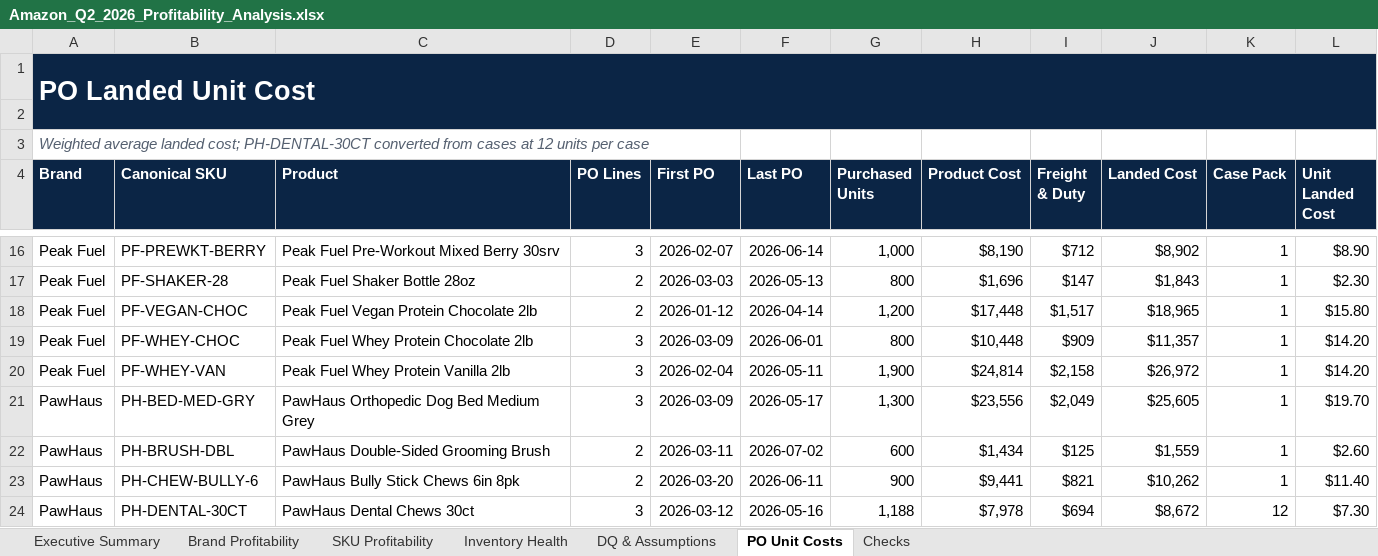
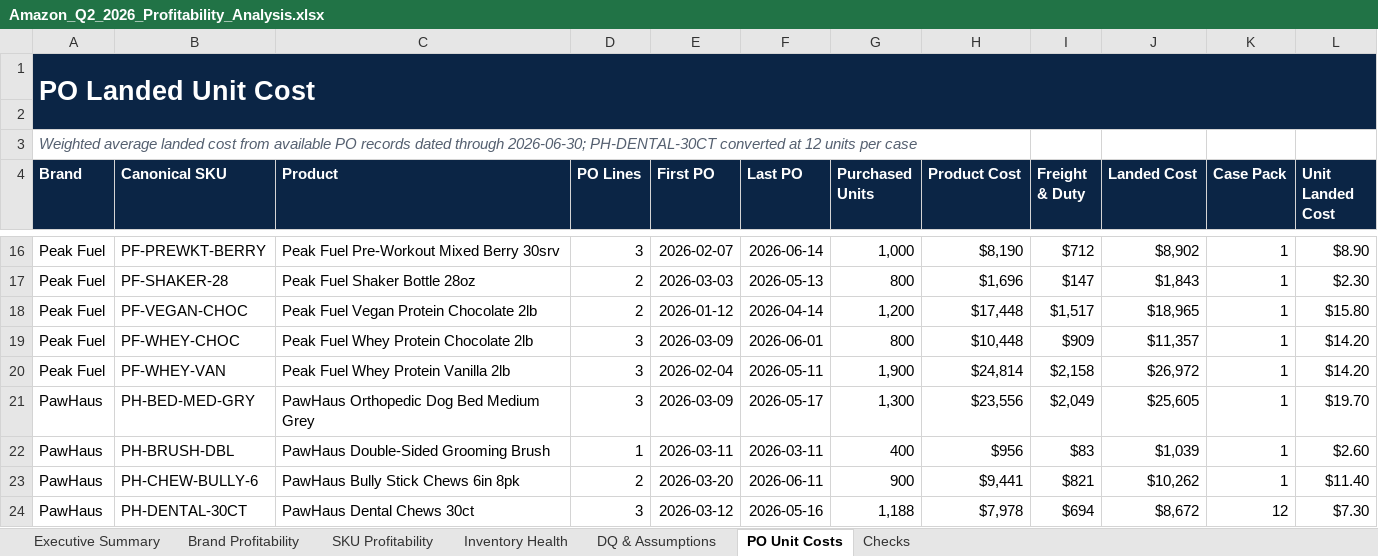
Before and after one commit to rubenatello/luminize-assessment, an Excel workbook: deliverables/Amazon_Q2_2026_Profitability_Analysis.xlsx, sheet PO Unit Costs, drawn as a sheet; only a part is shown, gaps mark what is left out; values as stored, in another font and other column widths than the file's, no borders; table styles not drawn; the diff names each change by its address in the sheet, - before the commit and + after, or states it on an @@ line.

```diff
--- a/deliverables/Amazon_Q2_2026_Profitability_Analysis.xlsx (sheet PO Unit Costs)
+++ b/deliverables/Amazon_Q2_2026_Profitability_Analysis.xlsx (sheet PO Unit Costs)
-A3 (Brand): …average landed cost; PH-DENTAL-30CT converted from cases at 12…
+A3 (Brand): …average landed cost from available PO records dated through 2026-06-30; PH-DENTAL-30CT converted at 12…
-D22 (PO Lines): 2
+D22 (PO Lines): 1
-F22 (Last PO): 2026-07-02
+F22 (Last PO): 2026-03-11
-G22 (Purchased Units): 600
+G22 (Purchased Units): 400
-H22 (Product Cost): $1,434
+H22 (Product Cost): $956
-I22 (Freight & Duty): $125
+I22 (Freight & Duty): $83
-J22 (Landed Cost): $1,559
+J22 (Landed Cost): $1,039
```
Also changed, not shown: sheet DQ & Assumptions, sheet Checks, sheet Executive Summary, charts or pictures, 22 other files.
